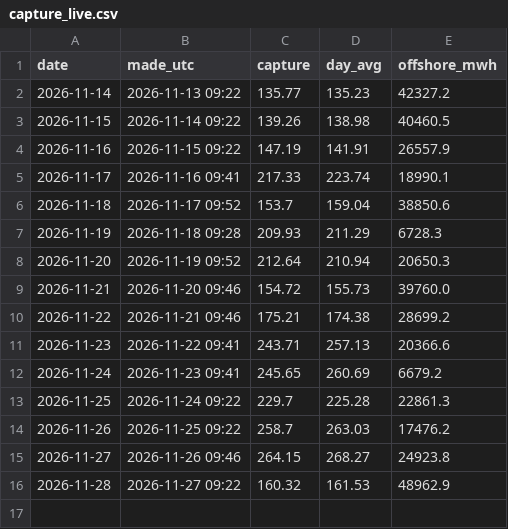
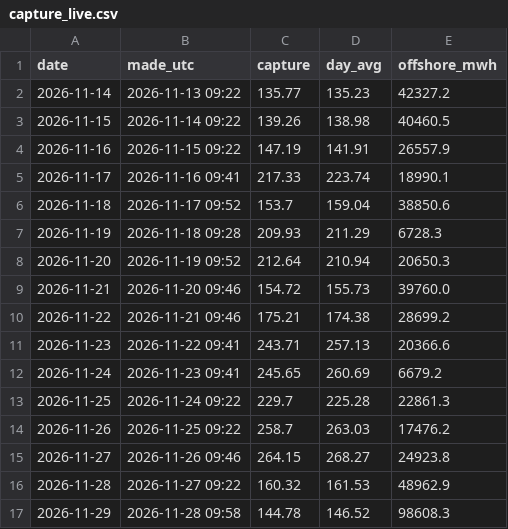
Before and after one commit to jacobazu/dk1-renewables-forecasting, a CSV file: forecasts/capture_live.csv, drawn as a sheet; the diff names each change by its address in the sheet, - before the commit and + after, or states it on an @@ line.

```diff
--- a/forecasts/capture_live.csv
+++ b/forecasts/capture_live.csv
+row 17: 2026-11-29 | 2026-11-28 09:58 | 144.78 | 146.52 | 98608.3
```
Also changed, not shown: forecasts/live_forecasts.csv.
